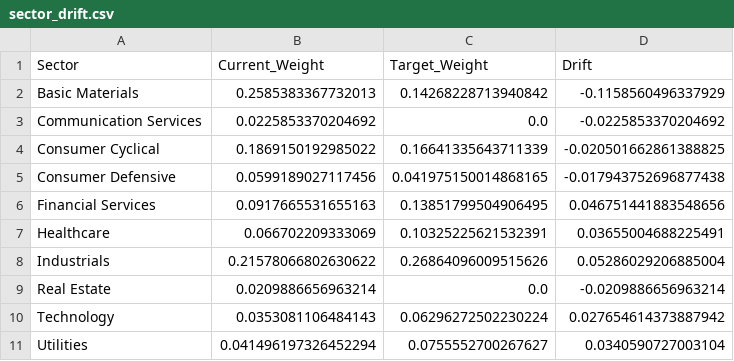
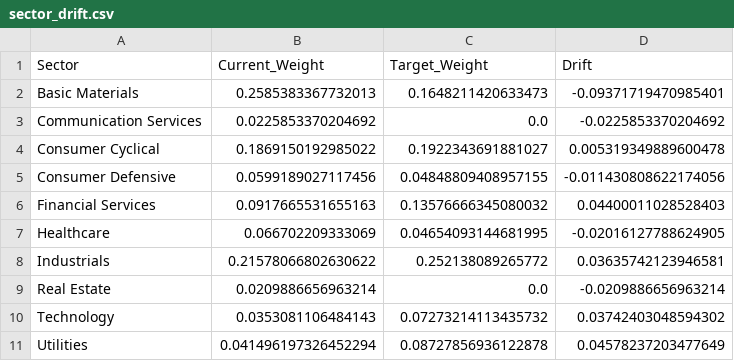
Before and after one commit to sakshinekkala28/Institutional_Quant_Platform, a CSV file: data/live/sector_drift.csv, drawn as a sheet.

```diff
--- a/data/live/sector_drift.csv
+++ b/data/live/sector_drift.csv
@@ -1,11 +1,11 @@
 Sector,Current_Weight,Target_Weight,Drift
-Basic Materials,0.2585383367732013,0.14268228713940842,-0.1158560496337929
+Basic Materials,0.2585383367732013,0.1648211420633473,-0.09371719470985401
 Communication Services,0.0225853370204692,0.0,-0.0225853370204692
-Consumer Cyclical,0.1869150192985022,0.16641335643711339,-0.020501662861388825
-Consumer Defensive,0.0599189027117456,0.041975150014868165,-0.017943752696877438
-Financial Services,0.0917665531655163,0.13851799504906495,0.046751441883548656
-Healthcare,0.066702209333069,0.10325225621532391,0.03655004688225491
-Industrials,0.21578066802630622,0.26864096009515626,0.05286029206885004
+Consumer Cyclical,0.1869150192985022,0.1922343691881027,0.005319349889600478
+Consumer Defensive,0.0599189027117456,0.04848809408957155,-0.011430808622174056
+Financial Services,0.0917665531655163,0.13576666345080032,0.04400011028528403
+Healthcare,0.066702209333069,0.04654093144681995,-0.02016127788624905
+Industrials,0.21578066802630622,0.252138089265772,0.03635742123946581
 Real Estate,0.0209886656963214,0.0,-0.0209886656963214
-Technology,0.0353081106484143,0.06296272502230224,0.027654614373887942
-Utilities,0.041496197326452294,0.0755552700267627,0.0340590727003104
+Technology,0.0353081106484143,0.07273214113435732,0.03742403048594302
+Utilities,0.041496197326452294,0.08727856936122878,0.04578237203477649
```
Also changed, not shown: data/live/institutional_rebalance_metrics.csv, data/live/rebalance_summary.csv, 10 other files.
